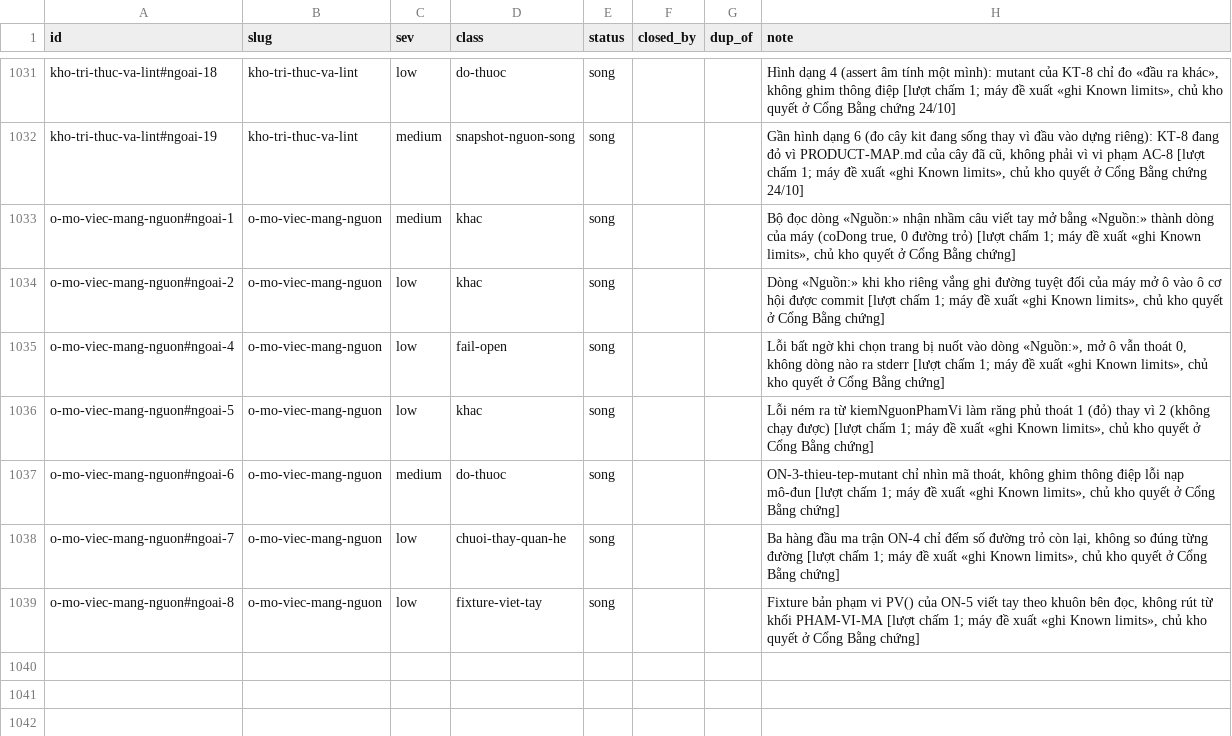
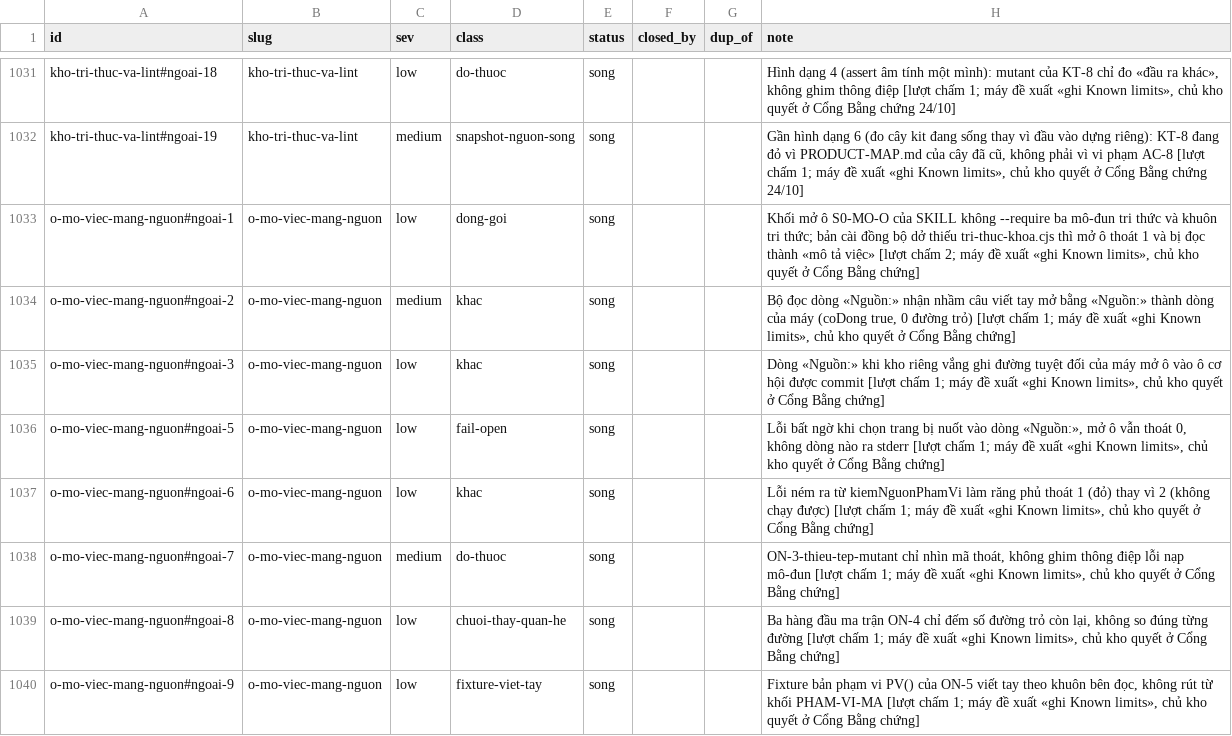
Before and after one commit to phanlemanh/acceptance-gate-kit, a TSV file: docs/research/known-limits-ledger.tsv, drawn as a sheet; only a part is shown, gaps mark what is left out.

```diff
--- a/docs/research/known-limits-ledger.tsv
+++ b/docs/research/known-limits-ledger.tsv
@@ -1032,8 +1032,9 @@ kho-tri-thuc-va-lint#ngoai-18	kho-tri-thuc-va-lint	low	do-thuoc	song			Hình d
 kho-tri-thuc-va-lint#ngoai-19	kho-tri-thuc-va-lint	medium	snapshot-nguon-song	song			Gần hình dạng 6 (đo cây kit đang sống thay vì đầu vào dựng riêng): KT-8 đang đỏ vì PRODUCT-MAP.md của cây đã cũ, không phải vì vi phạm AC-8 [lượt chấm 1; máy đề xuất «ghi Known limits», chủ kho quyết ở Cổng Bằng chứng 24/10]
-o-mo-viec-mang-nguon#ngoai-1	o-mo-viec-mang-nguon	medium	khac	song			Bộ đọc dòng «Nguồn:» nhận nhầm câu viết tay mở bằng «Nguồn:» thành dòng của máy (coDong true, 0 đường trỏ) [lượt chấm 1; máy đề xuất «ghi Known limits», chủ kho quyết ở Cổng Bằng chứng]
-o-mo-viec-mang-nguon#ngoai-2	o-mo-viec-mang-nguon	low	khac	song			Dòng «Nguồn:» khi kho riêng vắng ghi đường tuyệt đối của máy mở ô vào ô cơ hội được commit [lượt chấm 1; máy đề xuất «ghi Known limits», chủ kho quyết ở Cổng Bằng chứng]
-o-mo-viec-mang-nguon#ngoai-4	o-mo-viec-mang-nguon	low	fail-open	song			Lỗi bất ngờ khi chọn trang bị nuốt vào dòng «Nguồn:», mở ô vẫn thoát 0, không dòng nào ra stderr [lượt chấm 1; máy đề xuất «ghi Known limits», chủ kho quyết ở Cổng Bằng chứng]
-o-mo-viec-mang-nguon#ngoai-5	o-mo-viec-mang-nguon	low	khac	song			Lỗi ném ra từ kiemNguonPhamVi làm răng phủ thoát 1 (đỏ) thay vì 2 (không chạy được) [lượt chấm 1; máy đề xuất «ghi Known limits», chủ kho quyết ở Cổng Bằng chứng]
-o-mo-viec-mang-nguon#ngoai-6	o-mo-viec-mang-nguon	medium	do-thuoc	song			ON-3-thieu-tep-mutant chỉ nhìn mã thoát, không ghim thông điệp lỗi nạp mô-đun [lượt chấm 1; máy đề xuất «ghi Known limits», chủ kho quyết ở Cổng Bằng chứng]
-o-mo-viec-mang-nguon#ngoai-7	o-mo-viec-mang-nguon	low	chuoi-thay-quan-he	song			Ba hàng đầu ma trận ON-4 chỉ đếm số đường trỏ còn lại, không so đúng từng đường [lượt chấm 1; máy đề xuất «ghi Known limits», chủ kho quyết ở Cổng Bằng chứng]
-o-mo-viec-mang-nguon#ngoai-8	o-mo-viec-mang-nguon	low	fixture-viet-tay	song			Fixture bản phạm vi PV() của ON-5 viết tay theo khuôn bên đọc, không rút từ khối PHAM-VI-MA [lượt chấm 1; máy đề xuất «ghi Known limits», chủ kho quyết ở Cổng Bằng chứng]
+o-mo-viec-mang-nguon#ngoai-1	o-mo-viec-mang-nguon	low	dong-goi	song			Khối mở ô S0-MO-O của SKILL không --require ba mô-đun tri thức và khuôn tri thức; bản cài đồng bộ dở thiếu tri-thuc-khoa.cjs thì mở ô thoát 1 và bị đọc thành «mô tả việc» [lượt chấm 2; máy đề xuất «ghi Known limits», chủ kho quyết ở Cổng Bằng chứng]
+o-mo-viec-mang-nguon#ngoai-2	o-mo-viec-mang-nguon	medium	khac	song			Bộ đọc dòng «Nguồn:» nhận nhầm câu viết tay mở bằng «Nguồn:» thành dòng của máy (coDong true, 0 đường trỏ) [lượt chấm 1; máy đề xuất «ghi Known limits», chủ kho quyết ở Cổng Bằng chứng]
+o-mo-viec-mang-nguon#ngoai-3	o-mo-viec-mang-nguon	low	khac	song			Dòng «Nguồn:» khi kho riêng vắng ghi đường tuyệt đối của máy mở ô vào ô cơ hội được commit [lượt chấm 1; máy đề xuất «ghi Known limits», chủ kho quyết ở Cổng Bằng chứng]
+o-mo-viec-mang-nguon#ngoai-5	o-mo-viec-mang-nguon	low	fail-open	song			Lỗi bất ngờ khi chọn trang bị nuốt vào dòng «Nguồn:», mở ô vẫn thoát 0, không dòng nào ra stderr [lượt chấm 1; máy đề xuất «ghi Known limits», chủ kho quyết ở Cổng Bằng chứng]
+o-mo-viec-mang-nguon#ngoai-6	o-mo-viec-mang-nguon	low	khac	song			Lỗi ném ra từ kiemNguonPhamVi làm răng phủ thoát 1 (đỏ) thay vì 2 (không chạy được) [lượt chấm 1; máy đề xuất «ghi Known limits», chủ kho quyết ở Cổng Bằng chứng]
+o-mo-viec-mang-nguon#ngoai-7	o-mo-viec-mang-nguon	medium	do-thuoc	song			ON-3-thieu-tep-mutant chỉ nhìn mã thoát, không ghim thông điệp lỗi nạp mô-đun [lượt chấm 1; máy đề xuất «ghi Known limits», chủ kho quyết ở Cổng Bằng chứng]
+o-mo-viec-mang-nguon#ngoai-8	o-mo-viec-mang-nguon	low	chuoi-thay-quan-he	song			Ba hàng đầu ma trận ON-4 chỉ đếm số đường trỏ còn lại, không so đúng từng đường [lượt chấm 1; máy đề xuất «ghi Known limits», chủ kho quyết ở Cổng Bằng chứng]
+o-mo-viec-mang-nguon#ngoai-9	o-mo-viec-mang-nguon	low	fixture-viet-tay	song			Fixture bản phạm vi PV() của ON-5 viết tay theo khuôn bên đọc, không rút từ khối PHAM-VI-MA [lượt chấm 1; máy đề xuất «ghi Known limits», chủ kho quyết ở Cổng Bằng chứng]
```
Also changed, not shown: 7 other files.
